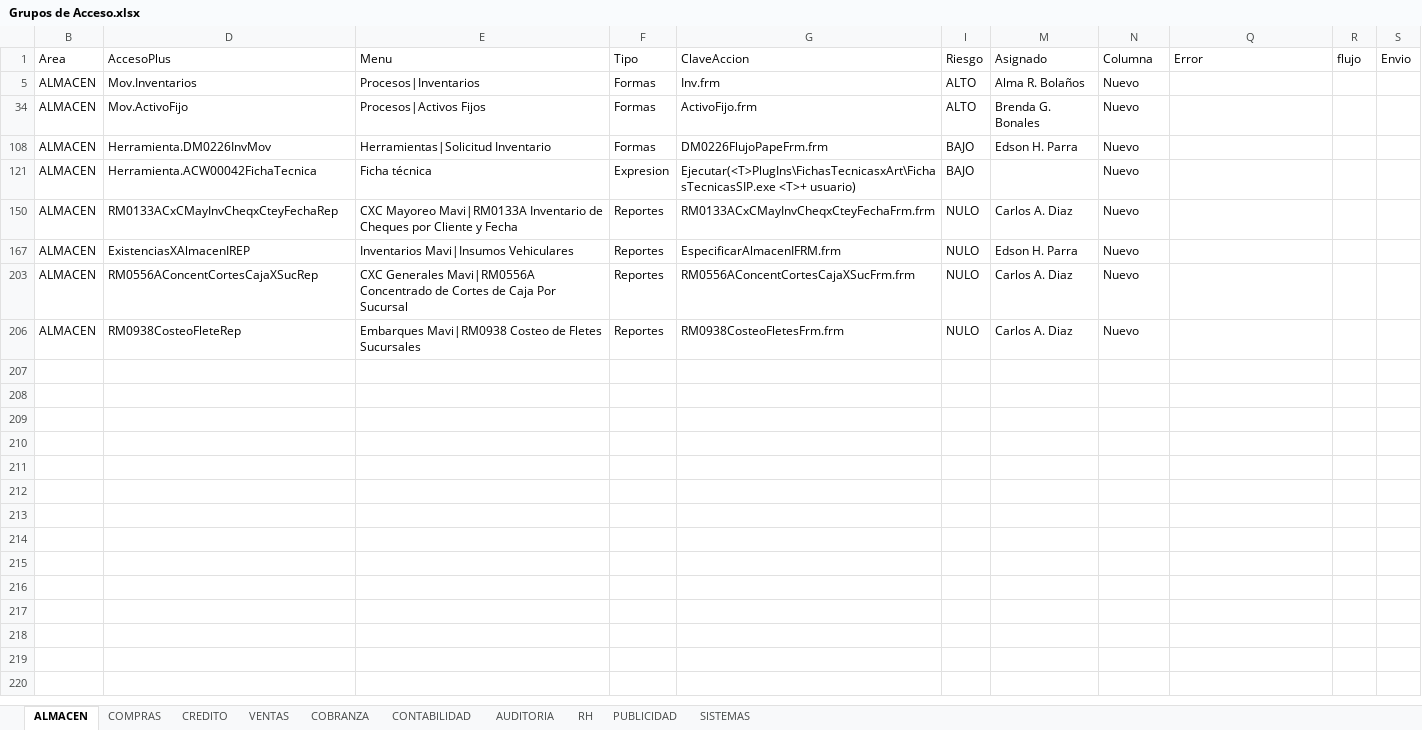
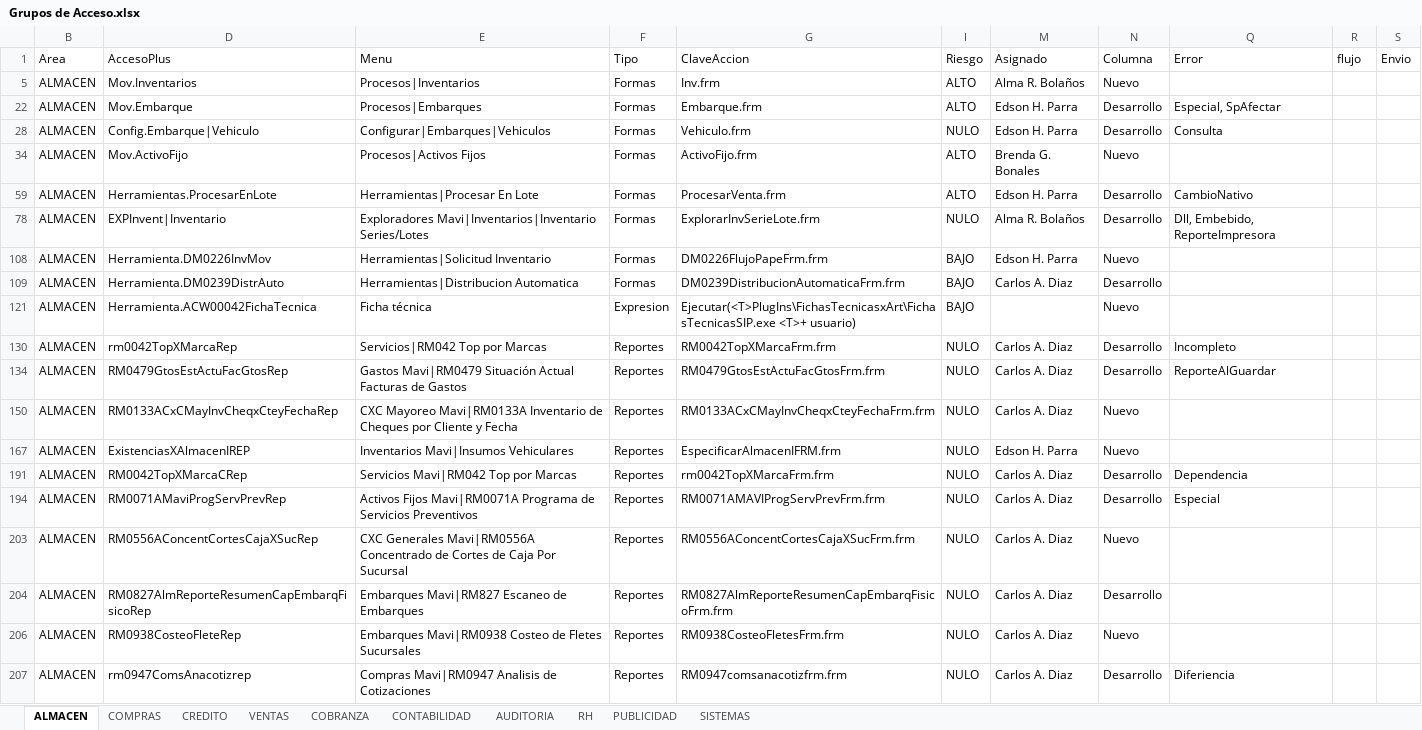
Before and after one commit to Btwn/plan, an Excel workbook: Grupos de Acceso.xlsx, sheet ALMACEN, drawn as a sheet; values as stored, in another font and other column widths than the file's, no borders; the diff names each change by its address in the sheet, - before the commit and + after, or states it on an @@ line.

```diff
--- a/Grupos de Acceso.xlsx (sheet ALMACEN)
+++ b/Grupos de Acceso.xlsx (sheet ALMACEN)
@@ row 22 unhidden: ALMACEN | Mov.Embarque | Procesos|Embarques | Formas | Embarque.frm | ALTO | Edson H. Parra | Desarrollo | Especial, SpAfectar @@
@@ row 28 unhidden: ALMACEN | Config.Embarque|Vehiculo | Configurar|Embarques|Vehiculos | Formas | Vehiculo.frm | NULO | Edson H. Parra | Desarrollo | Consulta @@
@@ row 59 unhidden: ALMACEN | Herramientas.ProcesarEnLote | Herramientas|Procesar En Lote | Formas | ProcesarVenta.frm | ALTO | Edson H. Parra | Desarrollo | CambioNativo @@
@@ row 78 unhidden: ALMACEN | EXPInvent|Inventario | Exploradores Mavi|Inventarios|Inventario Series/Lotes | Formas | ExplorarInvSerieLote.frm | NULO | Alma R. Bolaños | Desarrollo | Dll, Embebido, ReporteImpresora @@
@@ row 109 unhidden: ALMACEN | Herramienta.DM0239DistrAuto | Herramientas|Distribucion Automatica | Formas | DM0239DistribucionAutomaticaFrm.frm | BAJO | Carlos A. Diaz | Desarrollo @@
@@ row 130 unhidden: ALMACEN | rm0042TopXMarcaRep | Servicios|RM042 Top por Marcas | Reportes | RM0042TopXMarcaFrm.frm | NULO | Carlos A. Diaz | Desarrollo | Incompleto @@
@@ row 134 unhidden: ALMACEN | RM0479GtosEstActuFacGtosRep | Gastos Mavi|RM0479 Situación Actual Facturas de Gastos | Reportes | RM0479GtosEstActuFacGtosFrm.frm | NULO | Carlos A. Diaz | Desarrollo | ReporteAlGuardar @@
@@ row 191 unhidden: ALMACEN | RM0042TopXMarcaCRep | Servicios Mavi|RM042 Top por Marcas | Reportes | rm0042TopXMarcaFrm.frm | NULO | Carlos A. Diaz | Desarrollo | Dependencia @@
@@ row 194 unhidden: ALMACEN | RM0071AMaviProgServPrevRep | Activos Fijos Mavi|RM0071A Programa de Servicios Preventivos | Reportes | RM0071AMAVIProgServPrevFrm.frm | NULO | Carlos A. Diaz | Desarrollo | Especial @@
@@ row 204 unhidden: ALMACEN | RM0827AlmReporteResumenCapEmbarqFisicoRep | Embarques Mavi|RM827 Escaneo de Embarques | Reportes | RM0827AlmReporteResumenCapEmbarqFisicoFrm.frm | NULO | Carlos A. Diaz | Desarrollo @@
@@ row 207 unhidden: ALMACEN | rm0947ComsAnacotizrep | Compras Mavi|RM0947 Analisis de Cotizaciones | Reportes | RM0947comsanacotizfrm.frm | NULO | Carlos A. Diaz | Desarrollo | Diferiencia @@
```
Also changed, not shown: sheet CREDITO, sheet CONTABILIDAD, Grupos de Acceso - copia.xlsx, UPGRADE 3100-5000.xlsx, 6 other files.
